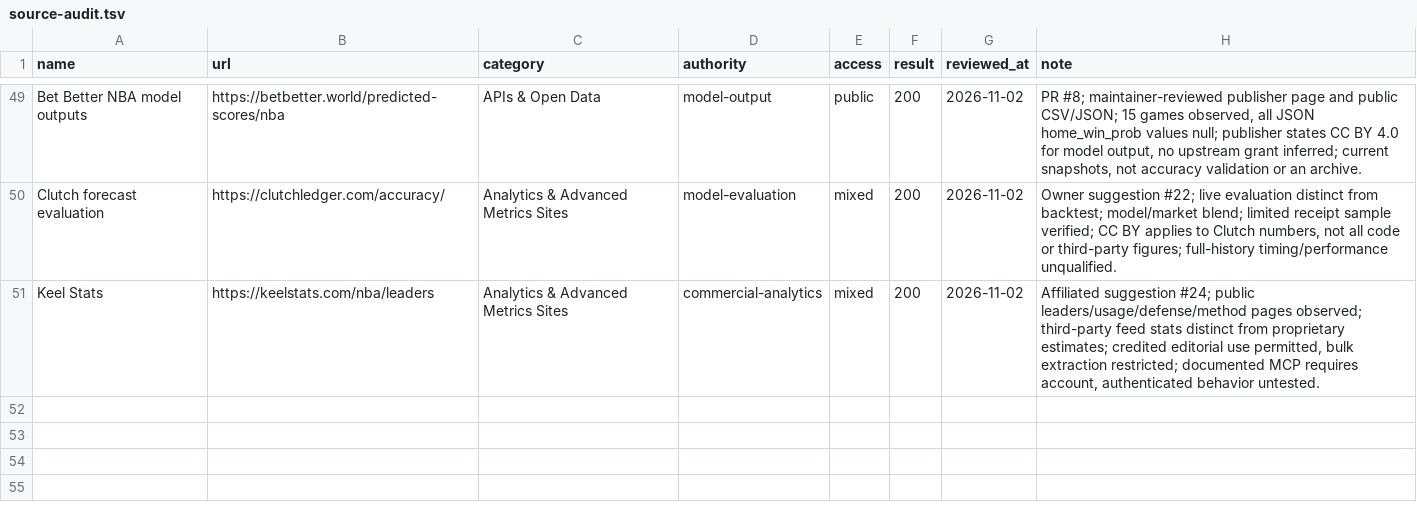
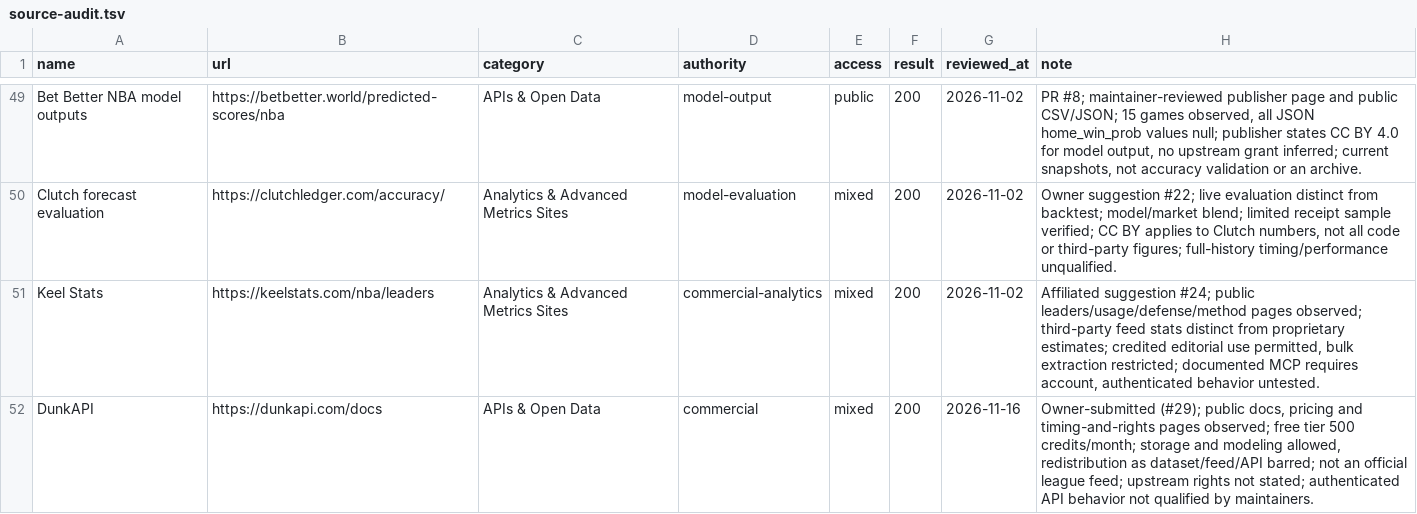
Before and after one commit to JovaniPink/awesome-nba-data, a TSV file: docs/source-audit.tsv, drawn as a sheet; only a part is shown, gaps mark what is left out.

Commit message:
Add DunkAPI to APIs & Open Data

```diff
--- a/docs/source-audit.tsv
+++ b/docs/source-audit.tsv
@@ -51 +51,2 @@ Clutch forecast evaluation	https://clutchledger.com/accuracy/	Analytics & Advanc
 Keel Stats	https://keelstats.com/nba/leaders	Analytics & Advanced Metrics Sites	commercial-analytics	mixed	200	2026-11-02	Affiliated suggestion #24; public leaders/usage/defense/method pages observed; third-party feed stats distinct from proprietary estimates; credited editorial use permitted, bulk extraction restricted; documented MCP requires account, authenticated behavior untested.
+DunkAPI	https://dunkapi.com/docs	APIs & Open Data	commercial	mixed	200	2026-11-16	Owner-submitted (#29); public docs, pricing and timing-and-rights pages observed; free tier 500 credits/month; storage and modeling allowed, redistribution as dataset/feed/API barred; not an official league feed; upstream rights not stated; authenticated API behavior not qualified by maintainers.
```
Also changed, not shown: 3 other files.
